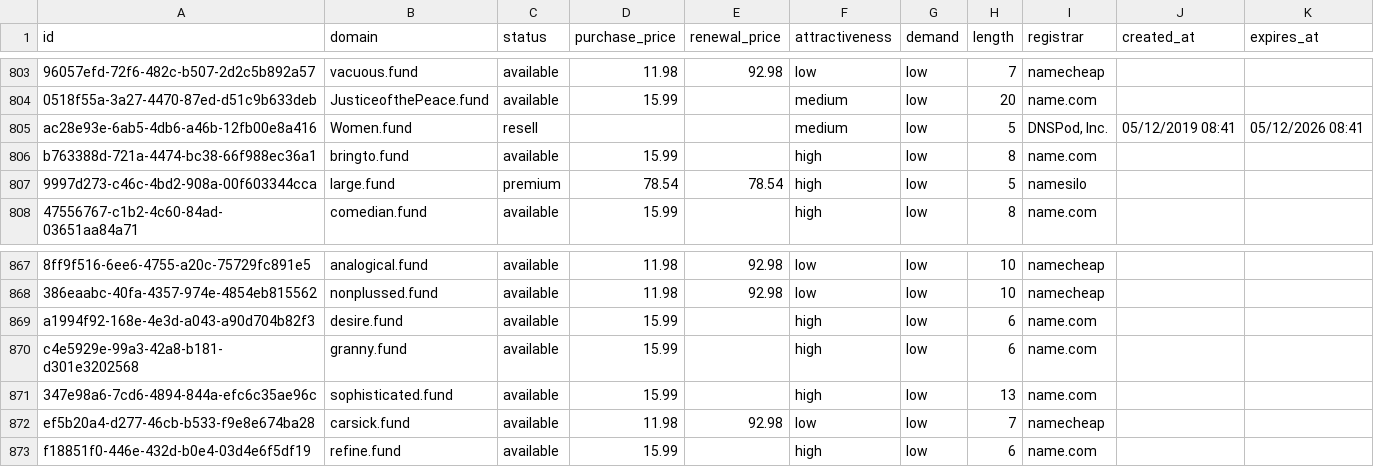
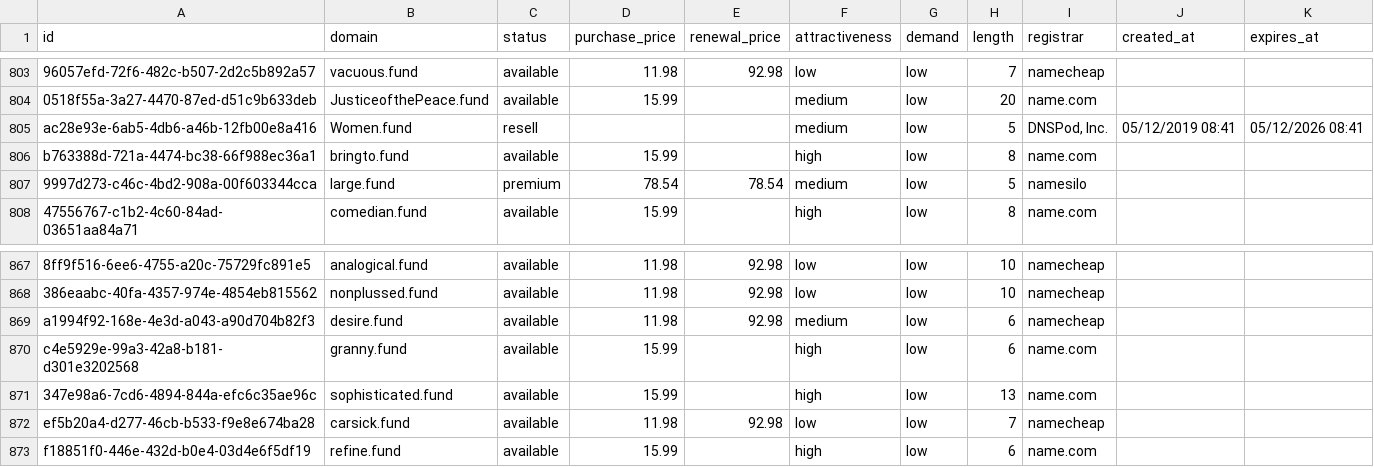
Before and after one commit to UniqueDomains/fund-oneword-domains, a CSV file: fund.csv, drawn as a sheet; only a part is shown, gaps mark what is left out; the diff names each change by its address in the sheet, - before the commit and + after, or states it on an @@ line.

Commit message:
Domains update

```diff
--- a/fund.csv
+++ b/fund.csv
-F807 (attractiveness): high
+F807 (attractiveness): medium
-D869 (purchase_price): 15.99
+D869 (purchase_price): 11.98
-E869 (renewal_price): (empty)
+E869 (renewal_price): 92.98
-F869 (attractiveness): high
+F869 (attractiveness): medium
-I869 (registrar): name.com
+I869 (registrar): namecheap
```
Also changed, not shown: 4 other files.
